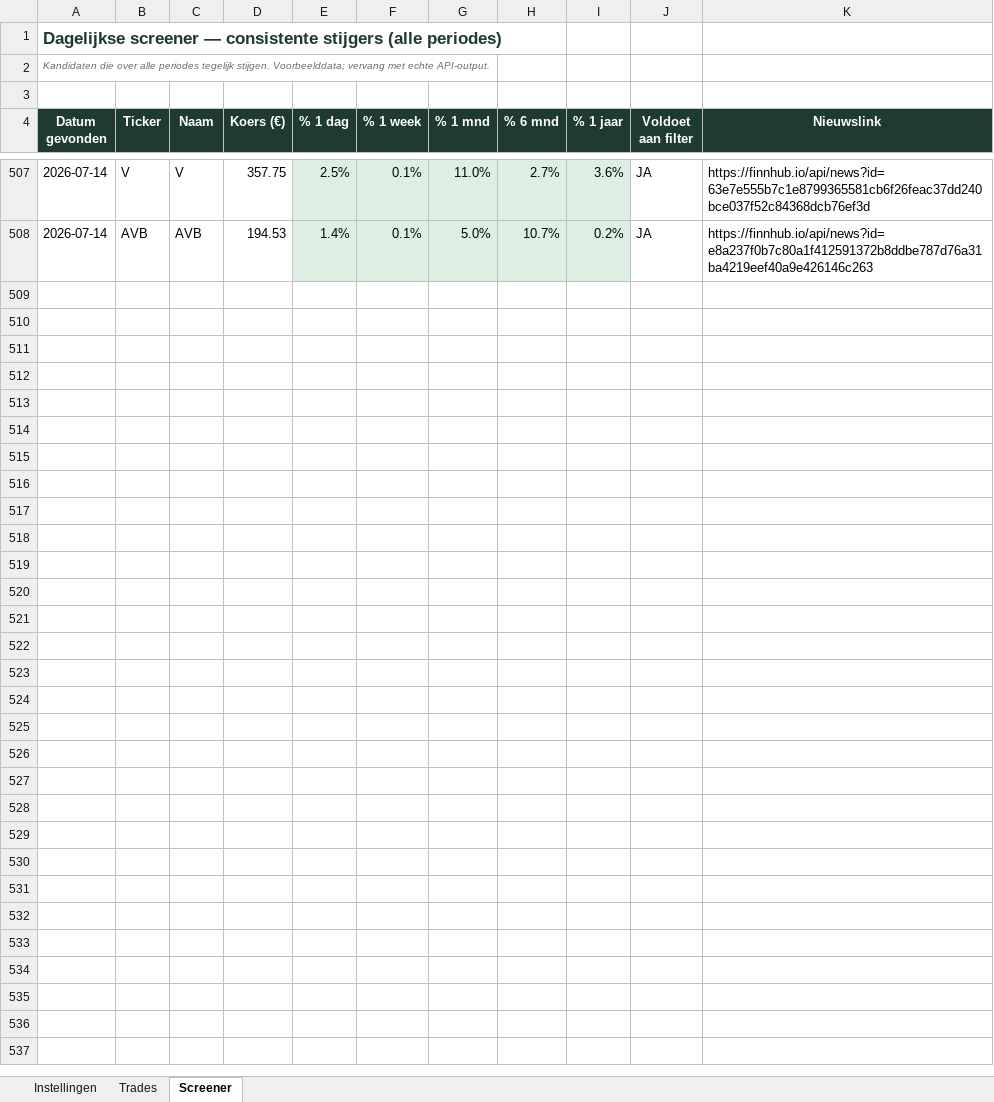
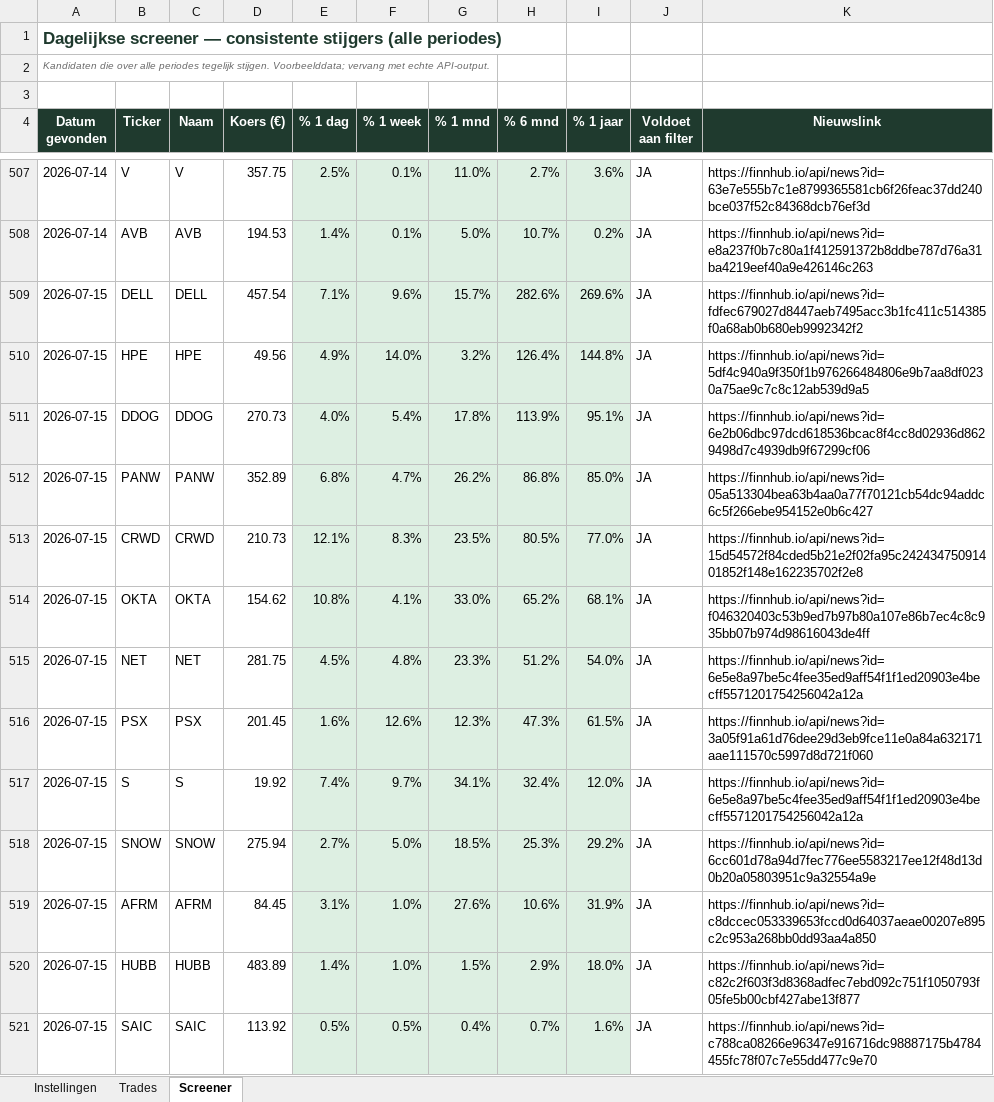
Before and after one commit to ignazio090/momentum-screener, an Excel workbook: beleggen_tracker.xlsx, sheet Screener, drawn as a sheet; only a part is shown, gaps mark what is left out; values as stored, in another font and other column widths than the file's, no borders; the diff names each change by its address in the sheet, - before the commit and + after, or states it on an @@ line.

```diff
--- a/beleggen_tracker.xlsx (sheet Screener)
+++ b/beleggen_tracker.xlsx (sheet Screener)
+row 509: 2026-07-15 | DELL | DELL | 457.54 | 7.1% | 9.6% | 15.7% | 282.6% | 269.6% | JA | https://finnhub.io/api/news?id=fdfec679027d8447aeb7495acc3b1fc411c514385f0a68ab0b680eb9992342f2
+row 510: 2026-07-15 | HPE | HPE | 49.56 | 4.9% | 14.0% | 3.2% | 126.4% | 144.8% | JA | https://finnhub.io/api/news?id=5df4c940a9f350f1b976266484806e9b7aa8df0230a75ae9c7c8c12ab539d9a5
+row 511: 2026-07-15 | DDOG | DDOG | 270.73 | 4.0% | 5.4% | 17.8% | 113.9% | 95.1% | JA | https://finnhub.io/api/news?id=6e2b06dbc97dcd618536bcac8f4cc8d02936d8629498d7c4939db9f67299cf06
+row 512: 2026-07-15 | PANW | PANW | 352.89 | 6.8% | 4.7% | 26.2% | 86.8% | 85.0% | JA | https://finnhub.io/api/news?id=05a513304bea63b4aa0a77f70121cb54dc94addc6c5f266ebe954152e0b6c427
+row 513: 2026-07-15 | CRWD | CRWD | 210.73 | 12.1% | 8.3% | 23.5% | 80.5% | 77.0% | JA | https://finnhub.io/api/news?id=15d54572f84cded5b21e2f02fa95c24243475091401852f148e162235702f2e8
+row 514: 2026-07-15 | OKTA | OKTA | 154.62 | 10.8% | 4.1% | 33.0% | 65.2% | 68.1% | JA | https://finnhub.io/api/news?id=f046320403c53b9ed7b97b80a107e86b7ec4c8c935bb07b974d98616043de4ff
+row 515: 2026-07-15 | NET | NET | 281.75 | 4.5% | 4.8% | 23.3% | 51.2% | 54.0% | JA | https://finnhub.io/api/news?id=6e5e8a97be5c4fee35ed9aff54f1f1ed20903e4becff5571201754256042a12a
+row 516: 2026-07-15 | PSX | PSX | 201.45 | 1.6% | 12.6% | 12.3% | 47.3% | 61.5% | JA | https://finnhub.io/api/news?id=3a05f91a61d76dee29d3eb9fce11e0a84a632171aae111570c5997d8d721f060
+row 517: 2026-07-15 | S | S | 19.92 | 7.4% | 9.7% | 34.1% | 32.4% | 12.0% | JA | https://finnhub.io/api/news?id=6e5e8a97be5c4fee35ed9aff54f1f1ed20903e4becff5571201754256042a12a
+row 518: 2026-07-15 | SNOW | SNOW | 275.94 | 2.7% | 5.0% | 18.5% | 25.3% | 29.2% | JA | https://finnhub.io/api/news?id=6cc601d78a94d7fec776ee5583217ee12f48d13d0b20a05803951c9a32554a9e
+row 519: 2026-07-15 | AFRM | AFRM | 84.45 | 3.1% | 1.0% | 27.6% | 10.6% | 31.9% | JA | https://finnhub.io/api/news?id=c8dccec053339653fccd0d64037aeae00207e895c2c953a268bb0dd93aa4a850
+row 520: 2026-07-15 | HUBB | HUBB | 483.89 | 1.4% | 1.0% | 1.5% | 2.9% | 18.0% | JA | https://finnhub.io/api/news?id=c82c2f603f3d8368adfec7ebd092c751f1050793f05fe5b00cbf427abe13f877
+row 521: 2026-07-15 | SAIC | SAIC | 113.92 | 0.5% | 0.5% | 0.4% | 0.7% | 1.6% | JA | https://finnhub.io/api/news?id=c788ca08266e96347e916716dc98887175b4784455fc78f07c7e55dd477c9e70
```
Also changed, not shown: 2 other files.
